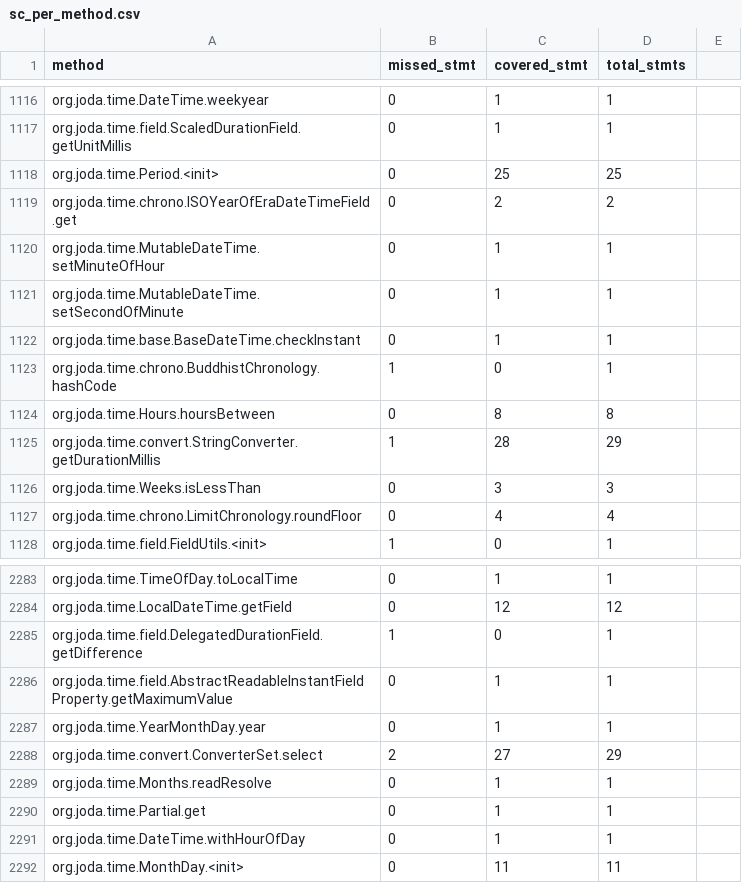
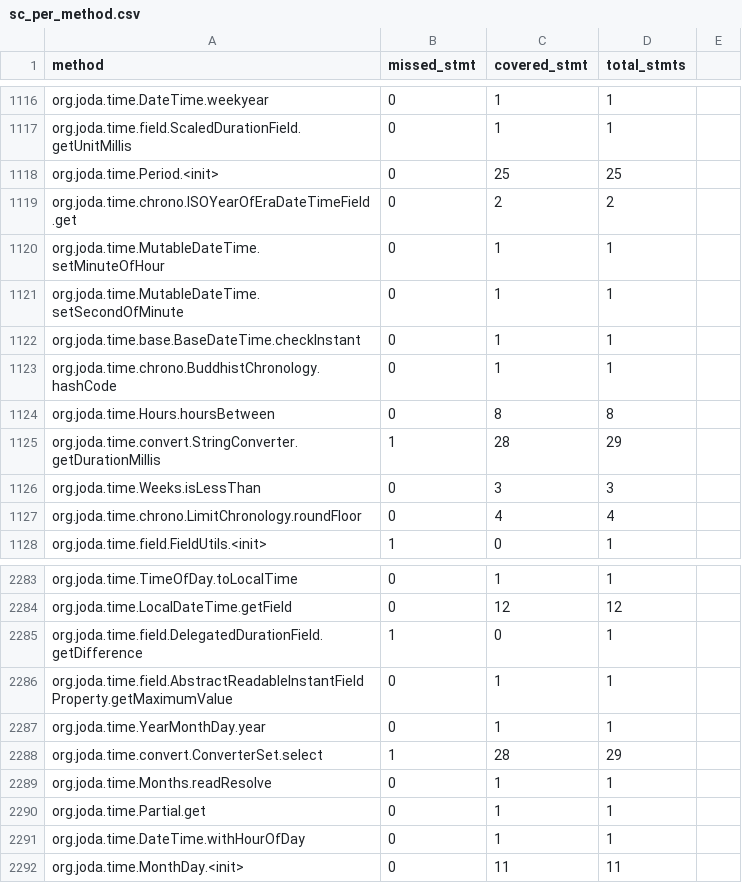
Before and after one commit to zenpoet/zenpoet.github.io, a CSV file: data/sc_per_method.csv, drawn as a sheet; only a part is shown, gaps mark what is left out.

```diff
--- a/data/sc_per_method.csv
+++ b/data/sc_per_method.csv
@@ -1122,3 +1122,3 @@ org.joda.time.MutableDateTime.setSecondOfMinute,0,1,1
 org.joda.time.base.BaseDateTime.checkInstant,0,1,1
-org.joda.time.chrono.BuddhistChronology.hashCode,1,0,1
+org.joda.time.chrono.BuddhistChronology.hashCode,0,1,1
 org.joda.time.Hours.hoursBetween,0,8,8
@@ -2287,3 +2287,3 @@ org.joda.time.field.AbstractReadableInstantFieldProperty.getMaximumValue,0,1,1
 org.joda.time.YearMonthDay.year,0,1,1
-org.joda.time.convert.ConverterSet.select,2,27,29
+org.joda.time.convert.ConverterSet.select,1,28,29
 org.joda.time.Months.readResolve,0,1,1
```
Also changed, not shown: data/omc_sc_per_class.csv, data/omc_sc_per_method.csv, 2 other files.
